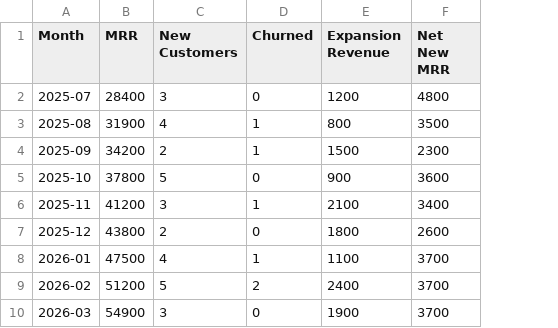
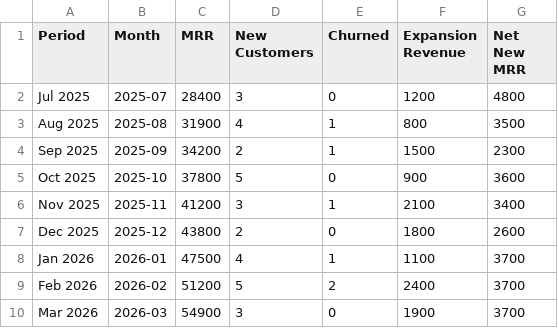
Before and after one commit to Lotus015/vizion, a CSV file: tables/saas-metrics/revenue.csv, drawn as a sheet; the diff names each change by its address in the sheet, - before the commit and + after, or states it on an @@ line.

```diff
--- a/tables/saas-metrics/revenue.csv
+++ b/tables/saas-metrics/revenue.csv
+column A (Period), rows 2-10: Jul 2025 | Aug 2025 | Sep 2025 | Oct 2025 | Nov 2025 | Dec 2025 | Jan 2026 | Feb 2026 | Mar 2026
```
